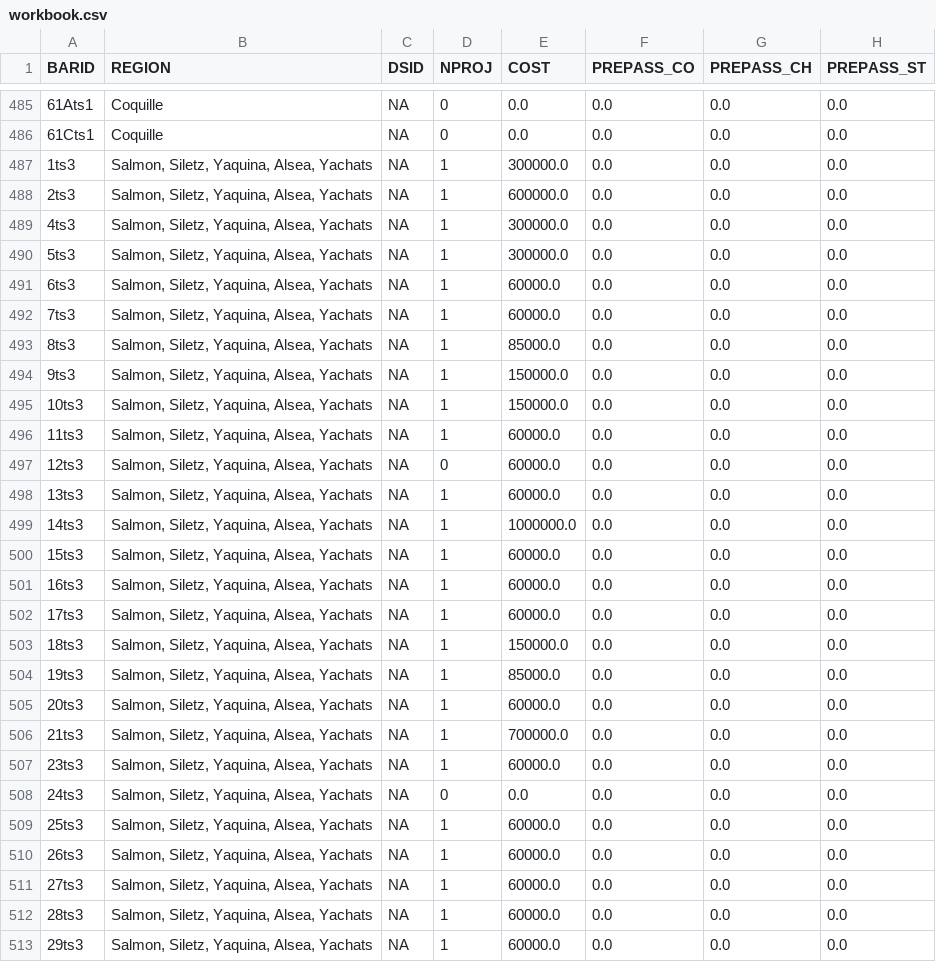
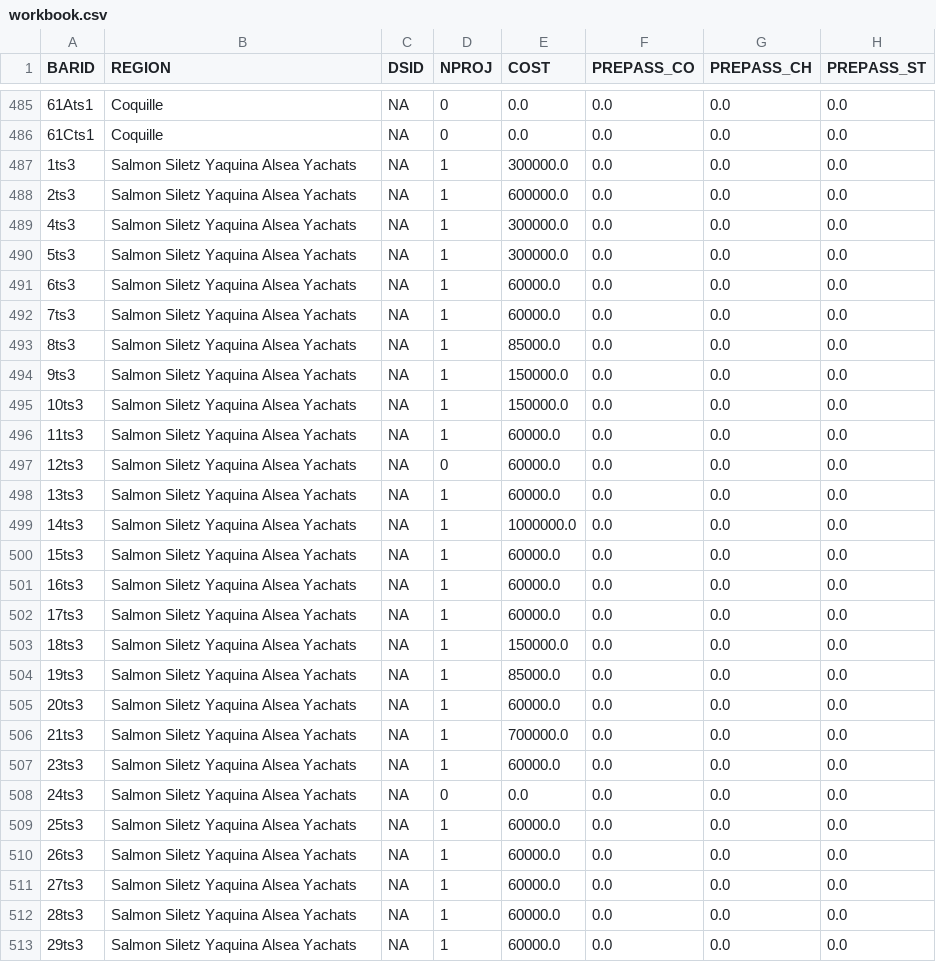
Before and after one commit to conery/tidegates, a CSV file: static/workbook.csv, drawn as a sheet; only a part is shown, gaps mark what is left out; the diff covers the shown part only; the diff names each change by its address in the sheet, - before the commit and + after, or states it on an @@ line.

```diff
--- a/static/workbook.csv
+++ b/static/workbook.csv
-B487:B513 (REGION): Salmon, Siletz, Yaquina, Alsea, Yachats
+B487:B513 (REGION): Salmon Siletz Yaquina Alsea Yachats
```
Also changed, not shown: 103 edited cells elsewhere in this file, 4 other files.
